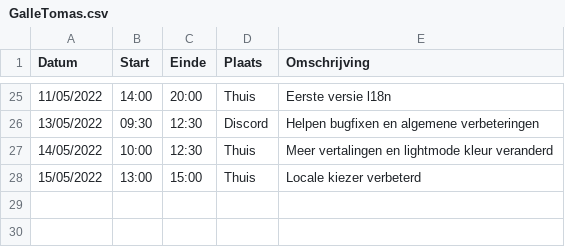
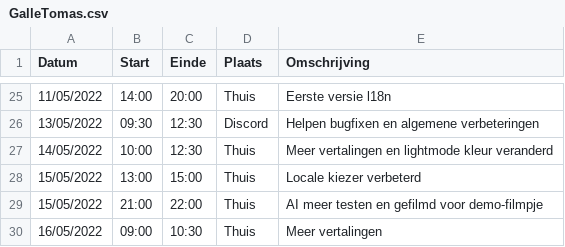
Before and after one commit to matissecallewaert/ai-tetris, a CSV file: logboeken/GalleTomas.csv, drawn as a sheet; only a part is shown, gaps mark what is left out; the diff names each change by its address in the sheet, - before the commit and + after, or states it on an @@ line.

Commit message:
Update GalleTomas.csv

```diff
--- a/logboeken/GalleTomas.csv
+++ b/logboeken/GalleTomas.csv
+row 29: 15/05/2022 | 21:00 | 22:00 | Thuis | AI meer testen en gefilmd voor demo-filmpje
+row 30: 16/05/2022 | 09:00 | 10:30 | Thuis | Meer vertalingen
```
